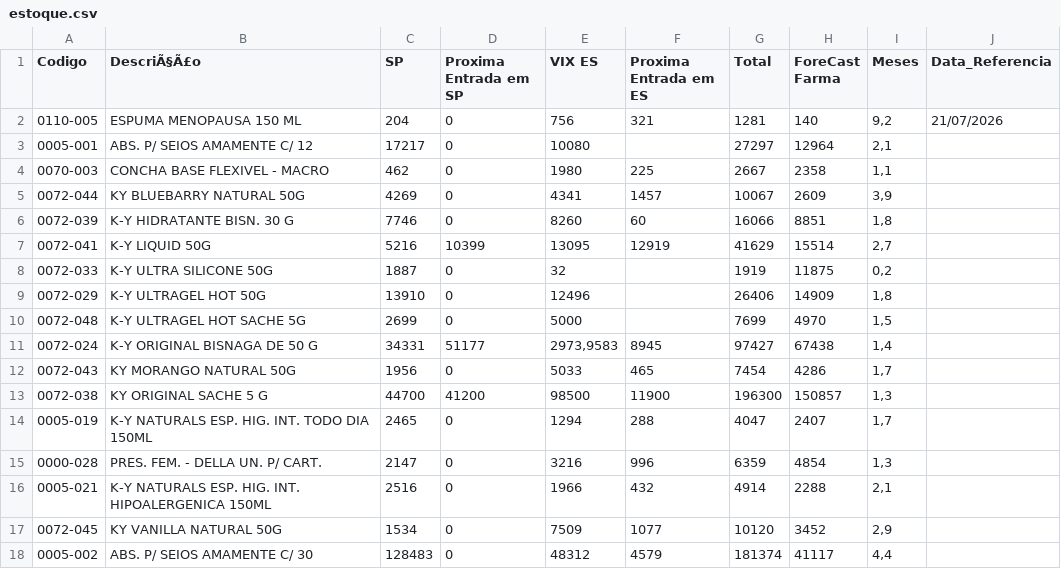
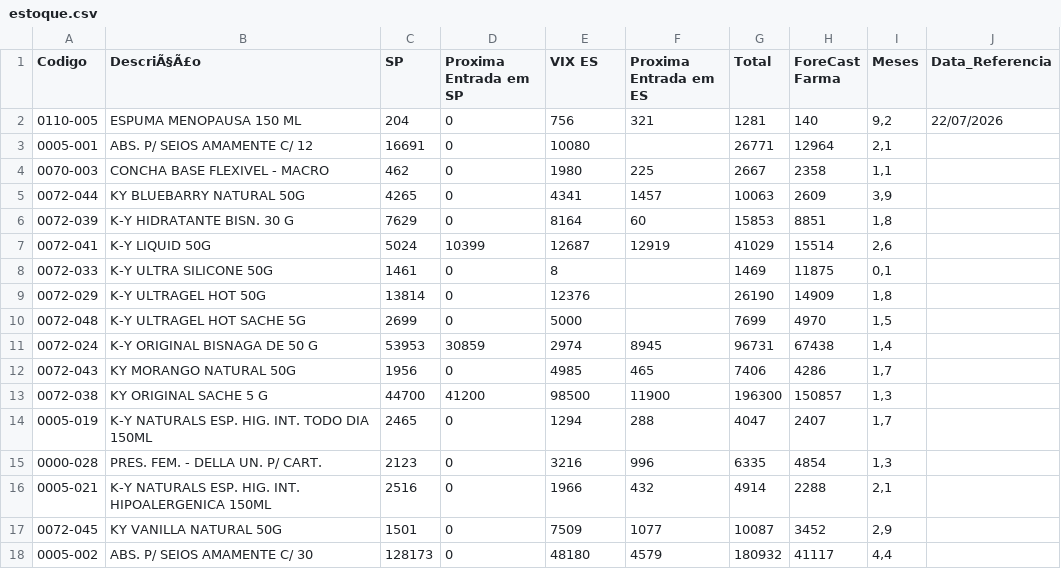
Before and after one commit to GabrielSalim7/Semina, a CSV file: estoque.csv, drawn as a sheet; only a part is shown; the diff covers the shown part only.

Commit message:
estoque.csv

```diff
--- a/estoque.csv
+++ b/estoque.csv
@@ -1,18 +1,18 @@
 Codigo,DescriÃ§Ã£o,SP,Proxima Entrada em SP,VIX ES,Proxima Entrada em ES,Total,ForeCast Farma,Meses,Data_Referencia
-0110-005,ESPUMA MENOPAUSA 150 ML,204,0,756,321,1281,140,"9,2",21/07/2026
-0005-001,ABS. P/ SEIOS AMAMENTE C/ 12,17217,0,10080,,27297,12964,"2,1",
+0110-005,ESPUMA MENOPAUSA 150 ML,204,0,756,321,1281,140,"9,2",22/07/2026
+0005-001,ABS. P/ SEIOS AMAMENTE C/ 12,16691,0,10080,,26771,12964,"2,1",
 0070-003,CONCHA BASE FLEXIVEL - MACRO,462,0,1980,225,2667,2358,"1,1",
-0072-044,KY BLUEBARRY NATURAL 50G,4269,0,4341,1457,10067,2609,"3,9",
-0072-039,K-Y HIDRATANTE BISN. 30 G,7746,0,8260,60,16066,8851,"1,8",
-0072-041,K-Y LIQUID 50G,5216,10399,13095,12919,41629,15514,"2,7",
-0072-033,K-Y ULTRA SILICONE 50G,1887,0,32,,1919,11875,"0,2",
-0072-029,K-Y ULTRAGEL HOT 50G ,13910,0,12496,,26406,14909,"1,8",
+0072-044,KY BLUEBARRY NATURAL 50G,4265,0,4341,1457,10063,2609,"3,9",
+0072-039,K-Y HIDRATANTE BISN. 30 G,7629,0,8164,60,15853,8851,"1,8",
+0072-041,K-Y LIQUID 50G,5024,10399,12687,12919,41029,15514,"2,6",
+0072-033,K-Y ULTRA SILICONE 50G,1461,0,8,,1469,11875,"0,1",
+0072-029,K-Y ULTRAGEL HOT 50G ,13814,0,12376,,26190,14909,"1,8",
 0072-048,K-Y ULTRAGEL HOT SACHE 5G                         ,2699,0,5000,,7699,4970,"1,5",
-0072-024,K-Y ORIGINAL BISNAGA DE 50 G,34331,51177,"2973,9583",8945,97427,67438,"1,4",
-0072-043,KY MORANGO NATURAL 50G,1956,0,5033,465,7454,4286,"1,7",
+0072-024,K-Y ORIGINAL BISNAGA DE 50 G,53953,30859,2974,8945,96731,67438,"1,4",
+0072-043,KY MORANGO NATURAL 50G,1956,0,4985,465,7406,4286,"1,7",
 0072-038,KY ORIGINAL SACHE 5 G,44700,41200,98500,11900,196300,150857,"1,3",
 0005-019,K-Y NATURALS ESP. HIG. INT. TODO DIA 150ML,2465,0,1294,288,4047,2407,"1,7",
-0000-028,PRES. FEM. - DELLA UN. P/ CART.,2147,0,3216,996,6359,4854,"1,3",
+0000-028,PRES. FEM. - DELLA UN. P/ CART.,2123,0,3216,996,6335,4854,"1,3",
 0005-021,K-Y NATURALS ESP. HIG. INT. HIPOALERGENICA 150ML,2516,0,1966,432,4914,2288,"2,1",
-0072-045,KY VANILLA NATURAL 50G,1534,0,7509,1077,10120,3452,"2,9",
-0005-002,ABS. P/ SEIOS AMAMENTE C/ 30,128483,0,48312,4579,181374,41117,"4,4",
+0072-045,KY VANILLA NATURAL 50G,1501,0,7509,1077,10087,3452,"2,9",
+0005-002,ABS. P/ SEIOS AMAMENTE C/ 30,128173,0,48180,4579,180932,41117,"4,4",
```
Also changed, not shown: 63 edited cells elsewhere in this file.
